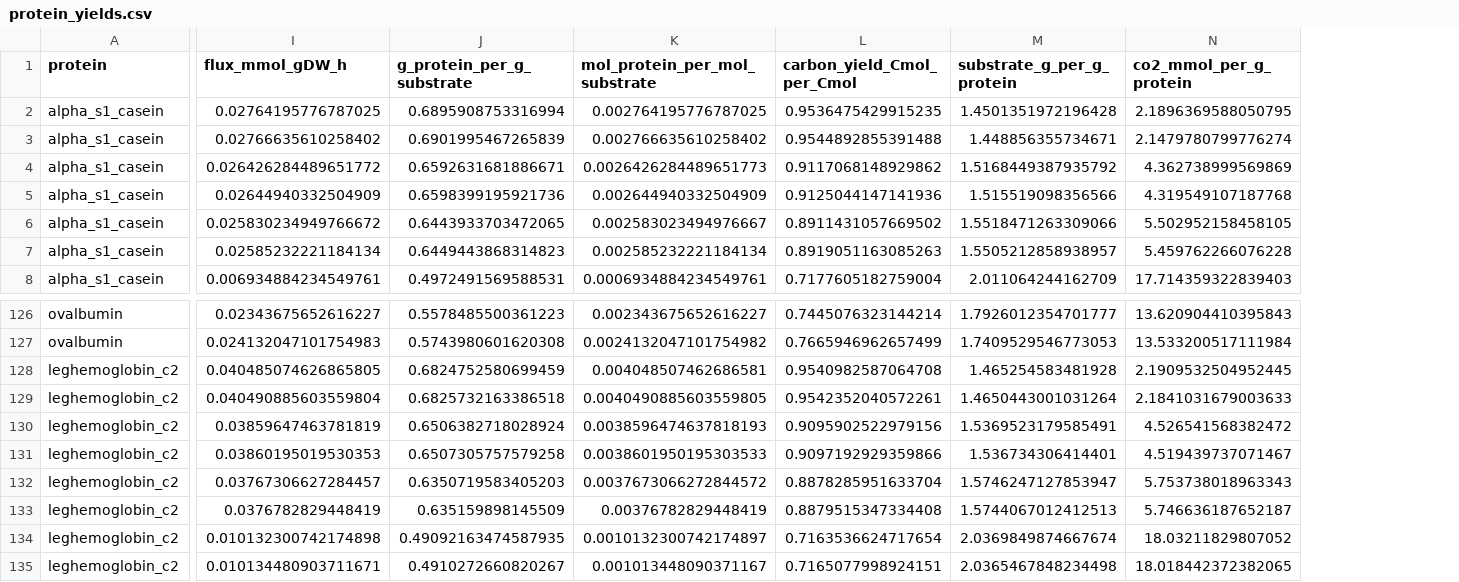
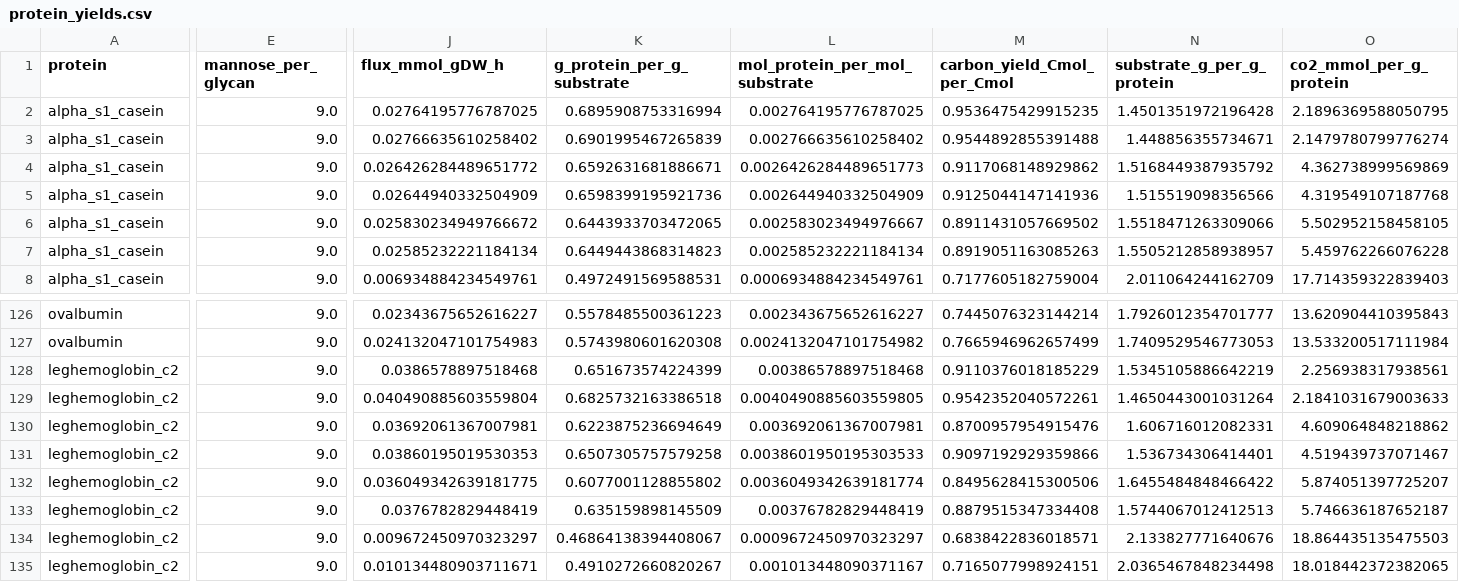
Before and after one commit to genmnz/ashry, a CSV file: results/tables/protein_yields.csv, drawn as a sheet; only a part is shown, gaps mark what is left out; addresses are those after the commit; the diff covers the shown part only; the diff names each change by its address in the sheet, - before the commit and + after, or states it on an @@ line.

```diff
--- a/results/tables/protein_yields.csv
+++ b/results/tables/protein_yields.csv
+column E (mannose_per_glycan), rows 2-8: all 9.0; rows 126-135: all 9.0
-J128 (flux_mmol_gDW_h): 0.040485074626865805
+J128 (flux_mmol_gDW_h): 0.0386578897518468
-K128 (g_protein_per_g_substrate): 0.6824752580699459
+K128 (g_protein_per_g_substrate): 0.651673574224399
-L128 (mol_protein_per_mol_substrate): 0.004048507462686581
+L128 (mol_protein_per_mol_substrate): 0.00386578897518468
-M128 (carbon_yield_Cmol_per_Cmol): 0.9540982587064708
+M128 (carbon_yield_Cmol_per_Cmol): 0.9110376018185229
-N128 (substrate_g_per_g_protein): 1.465254583481928
+N128 (substrate_g_per_g_protein): 1.5345105886642219
-O128 (co2_mmol_per_g_protein): 2.1909532504952445
+O128 (co2_mmol_per_g_protein): 2.256938317938561
-J130 (flux_mmol_gDW_h): 0.03859647463781819
+J130 (flux_mmol_gDW_h): 0.03692061367007981
-K130 (g_protein_per_g_substrate): 0.6506382718028924
+K130 (g_protein_per_g_substrate): 0.6223875236694649
-L130 (mol_protein_per_mol_substrate): 0.0038596474637818193
+L130 (mol_protein_per_mol_substrate): 0.003692061367007981
-M130 (carbon_yield_Cmol_per_Cmol): 0.9095902522979156
+M130 (carbon_yield_Cmol_per_Cmol): 0.8700957954915476
-N130 (substrate_g_per_g_protein): 1.5369523179585491
+N130 (substrate_g_per_g_protein): 1.606716012082331
-O130 (co2_mmol_per_g_protein): 4.526541568382472
+O130 (co2_mmol_per_g_protein): 4.609064848218862
-J132 (flux_mmol_gDW_h): 0.03767306627284457
+J132 (flux_mmol_gDW_h): 0.036049342639181775
-K132 (g_protein_per_g_substrate): 0.6350719583405203
+K132 (g_protein_per_g_substrate): 0.6077001128855802
-L132 (mol_protein_per_mol_substrate): 0.0037673066272844572
+L132 (mol_protein_per_mol_substrate): 0.0036049342639181774
-M132 (carbon_yield_Cmol_per_Cmol): 0.8878285951633704
+M132 (carbon_yield_Cmol_per_Cmol): 0.8495628415300506
-N132 (substrate_g_per_g_protein): 1.5746247127853947
+N132 (substrate_g_per_g_protein): 1.6455484848466422
-O132 (co2_mmol_per_g_protein): 5.753738018963343
+O132 (co2_mmol_per_g_protein): 5.874051397725207
-J134 (flux_mmol_gDW_h): 0.010132300742174898
+J134 (flux_mmol_gDW_h): 0.009672450970323297
-K134 (g_protein_per_g_substrate): 0.49092163474587935
+K134 (g_protein_per_g_substrate): 0.46864138394408067
-L134 (mol_protein_per_mol_substrate): 0.0010132300742174897
+L134 (mol_protein_per_mol_substrate): 0.0009672450970323297
-M134 (carbon_yield_Cmol_per_Cmol): 0.7163536624717654
+M134 (carbon_yield_Cmol_per_Cmol): 0.6838422836018571
-N134 (substrate_g_per_g_protein): 2.0369849874667674
+N134 (substrate_g_per_g_protein): 2.133827771640676
-O134 (co2_mmol_per_g_protein): 18.03211829807052
+O134 (co2_mmol_per_g_protein): 18.864435135475503
```
Also changed, not shown: 39 edited cells elsewhere in this file, results/tables/growth_tradeoff.csv, results/tables/ptm_cost.csv, 12 other files.
